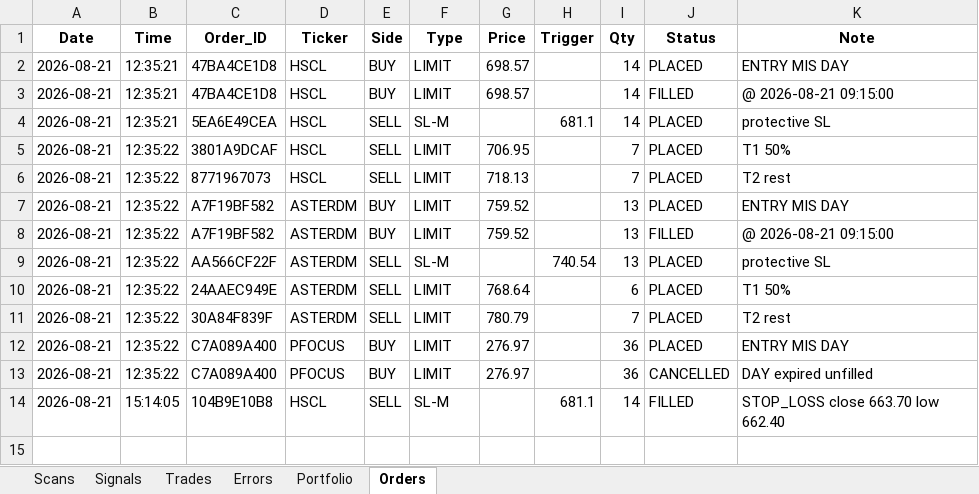
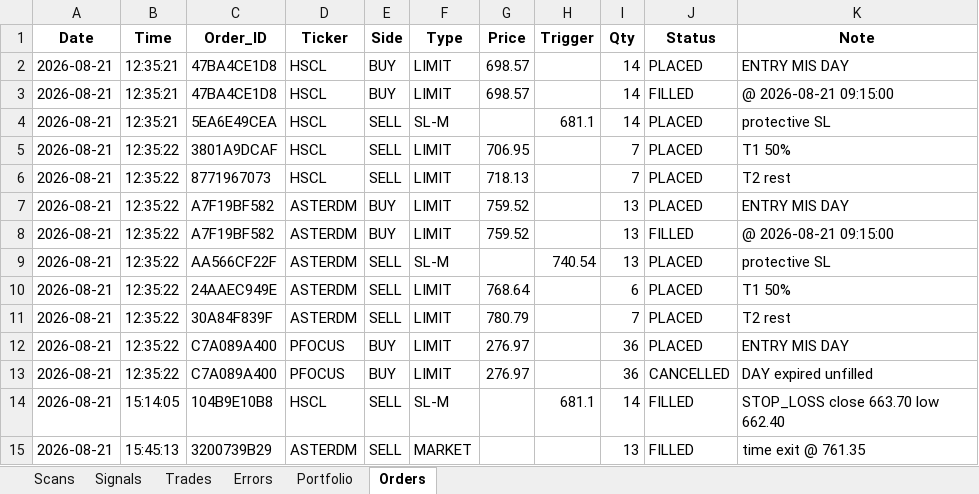
Before and after one commit to thokfoot/nifty500-scanner-bot, an Excel workbook: data/trade_log.xlsx, sheet Orders, drawn as a sheet; values as stored, in another font and other column widths than the file's, no borders; the diff names each change by its address in the sheet, - before the commit and + after, or states it on an @@ line.

```diff
--- a/data/trade_log.xlsx (sheet Orders)
+++ b/data/trade_log.xlsx (sheet Orders)
+row 15: 2026-08-21 | 15:45:13 | 3200739B29 | ASTERDM | SELL | MARKET |  |  | 13 | FILLED | time exit @ 761.35
```
Also changed, not shown: sheet Trades, sheet Scans, sheet Portfolio, 2 other files.
